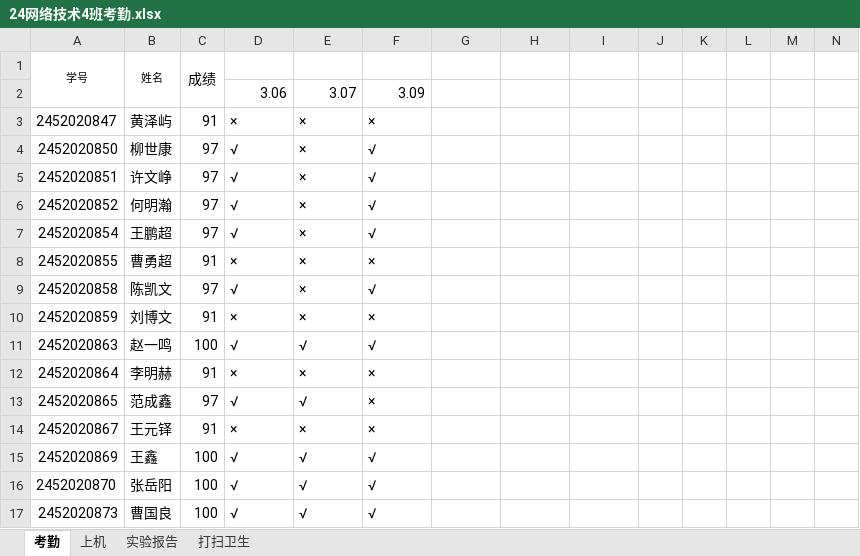
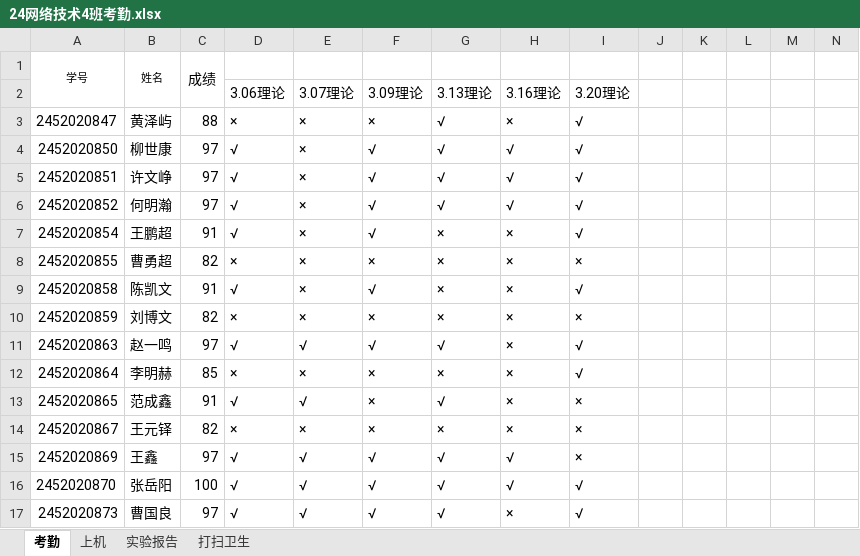
Before and after one commit to chinagjs/Computer-Network-Technology-4-2024, an Excel workbook: 24网络技术4班考勤.xlsx, sheet 考勤, drawn as a sheet; only a part is shown; values as stored, in another font and other column widths than the file's, no borders; conditional formats not drawn; removed rows and columns are numbered as before the commit, all else as after; rows hold the shown columns only; the diff covers the shown part only; the diff names each change by its address in the sheet, - before the commit and + after, or states it on an @@ line.

Commit message:
Add files via upload

```diff
--- a/24网络技术4班考勤.xlsx (sheet 考勤)
+++ b/24网络技术4班考勤.xlsx (sheet 考勤)
-row 2:  |  |  | 3.06 | 3.07 | 3.09
+row 2:  |  |  | 3.06理论 | 3.07理论 | 3.09理论 | 3.13理论 | 3.16理论 | 3.20理论
-C3: 91
+C3: 88
-G3:G6: (empty)
+G3:G6: √
-H3: (empty)
+H3: ×
-I3:I7: (empty)
+I3:I7: √
-H4:H6: (empty)
+H4:H6: √
-C7: 97
+C7: 91
-G7:G10: (empty)
+G7:G10: ×
-H7:H14: (empty)
+H7:H14: ×
-C8: 91
+C8: 82
-I8: (empty)
+I8: ×
-C9: 97
+C9: 91
-I9: (empty)
+I9: √
-C10: 91
+C10: 82
-I10: (empty)
+I10: ×
-C11: 100
+C11: 97
-G11: (empty)
+G11: √
-I11:I12: (empty)
+I11:I12: √
-C12: 91
+C12: 85
-G12: (empty)
+G12: ×
-C13: 97
+C13: 91
-G13: (empty)
+G13: √
-I13:I15: (empty)
+I13:I15: ×
-C14: 91
+C14: 82
-G14: (empty)
+G14: ×
-C15: 100
+C15: 97
-G15:G17: (empty)
+G15:G17: √
-H15:H16: (empty)
+H15:H16: √
-I16:I17: (empty)
+I16:I17: √
-C17: 100
+C17: 97
-H17: (empty)
+H17: ×
```
Also changed, not shown: 184 edited cells elsewhere in this sheet, formulas that keep their value.
